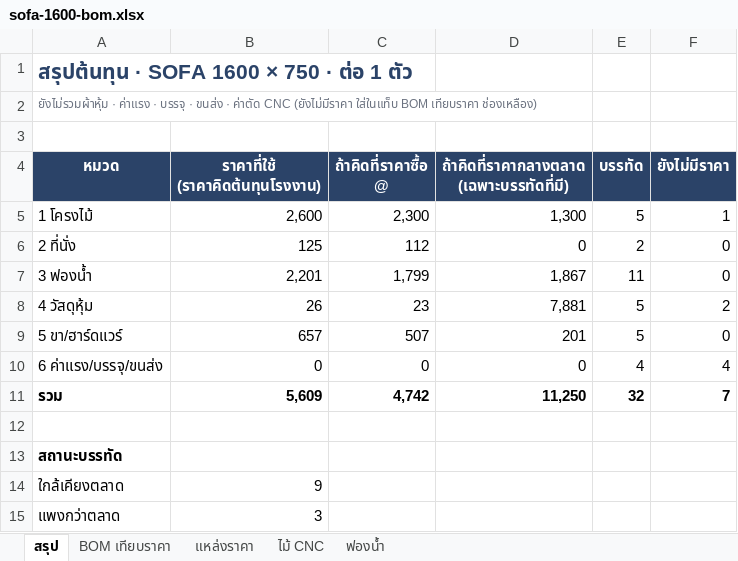
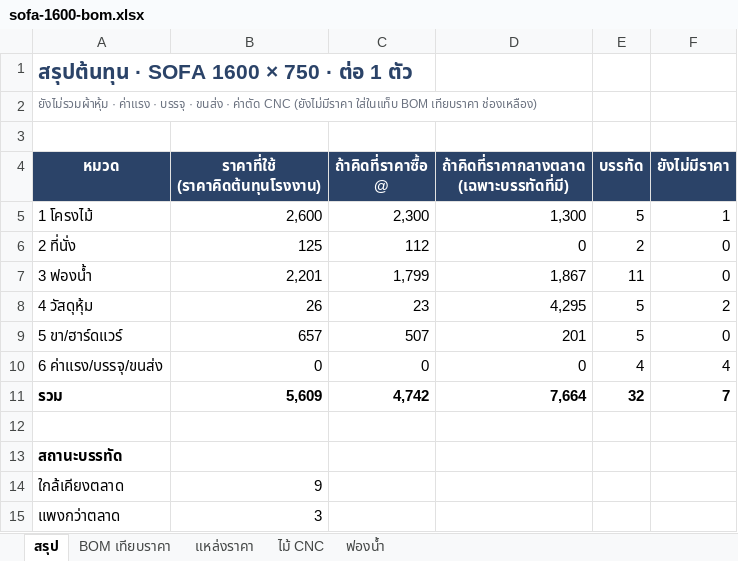
Before and after one commit to baysireekahnokrath/Chawcheros, an Excel workbook: docs/products/sofa-1600/sofa-1600-bom.xlsx, sheet สรุป, drawn as a sheet; only a part is shown; values as stored, in another font and other column widths than the file's, no borders; the diff names each change by its address in the sheet, - before the commit and + after, or states it on an @@ line.

```diff
--- a/docs/products/sofa-1600/sofa-1600-bom.xlsx (sheet สรุป)
+++ b/docs/products/sofa-1600/sofa-1600-bom.xlsx (sheet สรุป)
-D8: 7,881
+D8: 4,295
-D11: 11,250
+D11: 7,664
```
Also changed, not shown: sheet BOM เทียบราคา, 9 other files.
